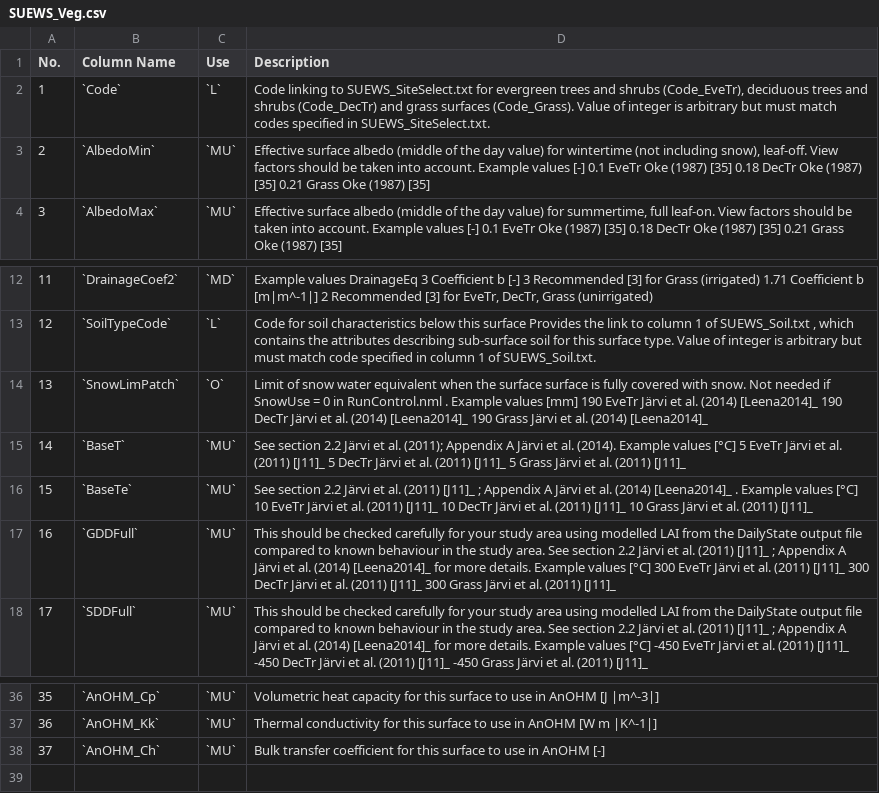
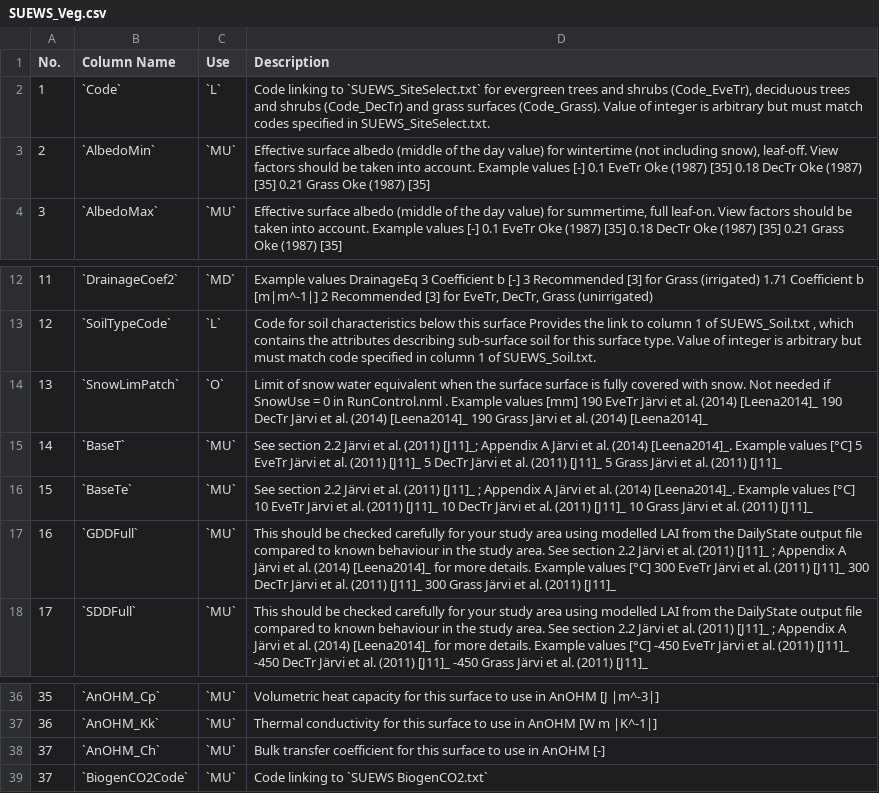
Before and after one commit to Urban-Meteorology-Reading/SUEWS-Docs, a CSV file: docs/source/input_files/SUEWS_SiteInfo/csv-table/SUEWS_Veg.csv, drawn as a sheet; only a part is shown, gaps mark what is left out.

Commit message:
added base files for BiogenCO2, which is new in v2018a

```diff
--- a/docs/source/input_files/SUEWS_SiteInfo/csv-table/SUEWS_Veg.csv
+++ b/docs/source/input_files/SUEWS_SiteInfo/csv-table/SUEWS_Veg.csv
@@ -1,3 +1,3 @@
 "No.","Column Name","Use","Description"
-1,"`Code`","`L`","Code linking to SUEWS_SiteSelect.txt for evergreen trees and shrubs (Code_EveTr), deciduous trees and shrubs (Code_DecTr) and grass surfaces (Code_Grass). Value of integer is arbitrary but must match codes specified in SUEWS_SiteSelect.txt. "
+1,"`Code`","`L`","Code linking to `SUEWS_SiteSelect.txt` for evergreen trees and shrubs (Code_EveTr), deciduous trees and shrubs (Code_DecTr) and grass surfaces (Code_Grass). Value of integer is arbitrary but must match codes specified in SUEWS_SiteSelect.txt. "
 2,"`AlbedoMin`","`MU`","Effective surface albedo (middle of the day value) for wintertime (not including snow), leaf-off. View factors should be taken into account. Example values [-] 0.1 EveTr Oke (1987) [35]  0.18 DecTr Oke (1987) [35]  0.21 Grass Oke (1987) [35] "
@@ -14,4 +14,4 @@
 13,"`SnowLimPatch`","`O`","Limit of snow water equivalent when the surface surface is fully covered with snow. Not needed if SnowUse = 0 in RunControl.nml . Example values [mm] 190 EveTr Järvi et al. (2014) [Leena2014]_  190 DecTr Järvi et al. (2014) [Leena2014]_  190 Grass Järvi et al. (2014) [Leena2014]_ "
-14,"`BaseT`","`MU`","See section 2.2 Järvi et al. (2011); Appendix A Järvi et al. (2014). Example values [°C] 5 EveTr Järvi et al. (2011) [J11]_  5 DecTr Järvi et al. (2011) [J11]_  5 Grass Järvi et al. (2011) [J11]_ "
-15,"`BaseTe`","`MU`","See section 2.2 Järvi et al. (2011) [J11]_ ; Appendix A Järvi et al. (2014) [Leena2014]_ . Example values [°C] 10 EveTr Järvi et al. (2011) [J11]_  10 DecTr Järvi et al. (2011) [J11]_  10 Grass Järvi et al. (2011) [J11]_ "
+14,"`BaseT`","`MU`","See section 2.2 Järvi et al. (2011) [J11]_; Appendix A Järvi et al. (2014) [Leena2014]_. Example values [°C] 5 EveTr Järvi et al. (2011) [J11]_  5 DecTr Järvi et al. (2011) [J11]_  5 Grass Järvi et al. (2011) [J11]_ "
+15,"`BaseTe`","`MU`","See section 2.2 Järvi et al. (2011) [J11]_ ; Appendix A Järvi et al. (2014) [Leena2014]_. Example values [°C] 10 EveTr Järvi et al. (2011) [J11]_  10 DecTr Järvi et al. (2011) [J11]_  10 Grass Järvi et al. (2011) [J11]_ "
 16,"`GDDFull`","`MU`","This should be checked carefully for your study area using modelled LAI from the DailyState output file compared to known behaviour in the study area. See section 2.2 Järvi et al. (2011) [J11]_ ; Appendix A Järvi et al. (2014) [Leena2014]_ for more details. Example values [°C] 300 EveTr Järvi et al. (2011) [J11]_  300 DecTr Järvi et al. (2011) [J11]_  300 Grass Järvi et al. (2011) [J11]_ "
@@ -38 +38,2 @@
 37,"`AnOHM_Ch`","`MU`","Bulk transfer coefficient for this surface to use in AnOHM [-]"
+37,"`BiogenCO2Code`","`MU`","Code linking to `SUEWS BiogenCO2.txt`"
```
Also changed, not shown: 3 other files.
